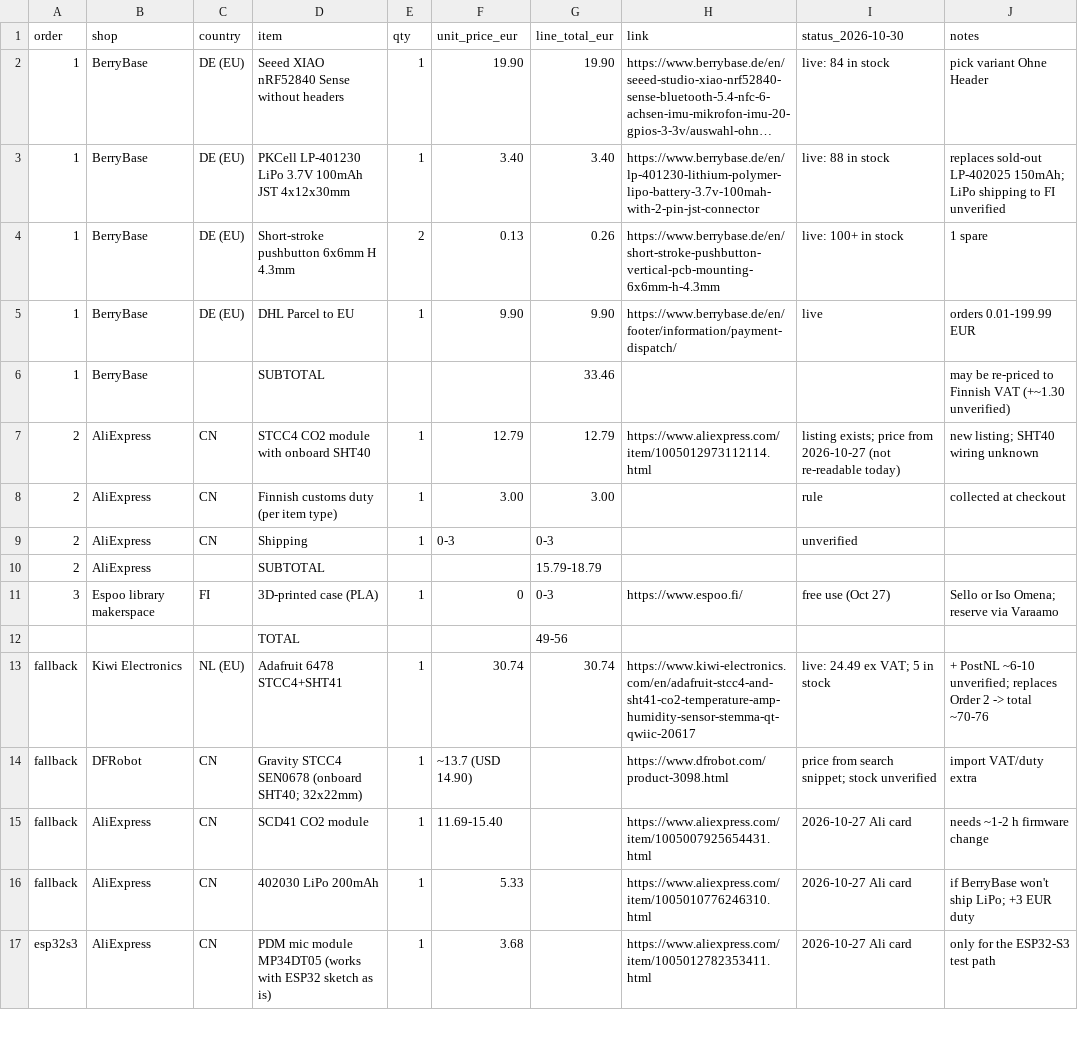
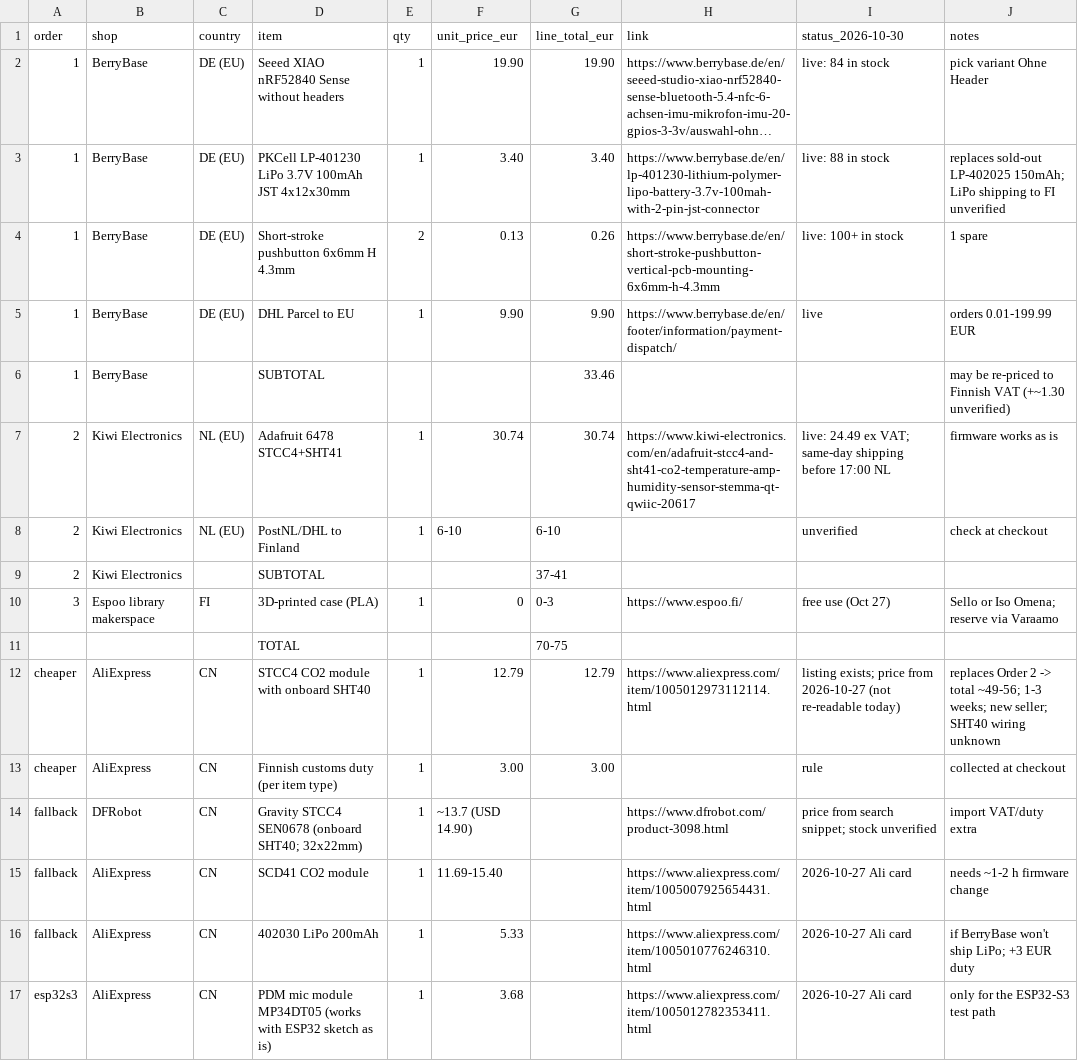
Before and after one commit to milimithrandir/agent-pendant-easy-mvp, a CSV file: ORDER_LIST.csv, drawn as a sheet; only a part is shown; long unchanged cells end in ….

```diff
--- a/ORDER_LIST.csv
+++ b/ORDER_LIST.csv
@@ -6,9 +6,9 @@ order,shop,country,item,qty,unit_price_eur,line_total_eur,link,status_2026-10-30
 1,BerryBase,,SUBTOTAL,,,33.46,,,may be re-priced to Finnish VAT (+~1.30 unverified)
-2,AliExpress,CN,STCC4 CO2 module with onboard SHT40,1,12.79,12.79,https://www.aliexpress.com/item/1005012973112114.html,listing exists; price from 2026-10-27 (not re-readable today),new listing; SHT40 wiring unknown
-2,AliExpress,CN,Finnish customs duty (per item type),1,3.00,3.00,,rule,collected at checkout
-2,AliExpress,CN,Shipping,1,0-3,0-3,,unverified,
-2,AliExpress,,SUBTOTAL,,,15.79-18.79,,,
+2,Kiwi Electronics,NL (EU),Adafruit 6478 STCC4+SHT41,1,30.74,30.74,https://www.kiwi-electronics.com/en/adafruit-stcc4-and-sht41-co2-temperature-amp-humidity-sensor-stemma-qt-qwiic-20617,live: 24.49 ex VAT; same-day shipping before 17:00 NL,firmware works as is
+2,Kiwi Electronics,NL (EU),PostNL/DHL to Finland,1,6-10,6-10,,unverified,check at checkout
+2,Kiwi Electronics,,SUBTOTAL,,,37-41,,,
 3,Espoo library makerspace,FI,3D-printed case (PLA),1,0,0-3,https://www.espoo.fi/,free use (Oct 27),Sello or Iso Omena; reserve via Varaamo
-,,,TOTAL,,,49-56,,,
-fallback,Kiwi Electronics,NL (EU),Adafruit 6478 STCC4+SHT41,1,30.74,30.74,https://www.kiwi-electronics.com/en/adafruit-stcc4-and-sht41-co2-temperature-amp-humidity-sensor-stemma-qt-qwiic-20617,live: 24.49 ex VAT; 5 in stock,+ PostNL ~6-10 unverified; replaces Order 2 -> total ~70-76
+,,,TOTAL,,,70-75,,,
+cheaper,AliExpress,CN,STCC4 CO2 module with onboard SHT40,1,12.79,12.79,https://www.aliexpress.com/item/1005012973112114.html,listing exists; price from 2026-10-27 (not re-readable today),replaces Order 2 -> total ~49-56; 1-3 weeks; new seller; SHT40 wiring unknown
+cheaper,AliExpress,CN,Finnish customs duty (per item type),1,3.00,3.00,,rule,collected at checkout
 fallback,DFRobot,CN,Gravity STCC4 SEN0678 (onboard SHT40; 32x22mm),1,~13.7 (USD 14.90),,https://www.dfrobot.com/product-3098.html,price from search snippet; stock unverified,import VAT/duty extra
```
Also changed, not shown: 3 other files.
